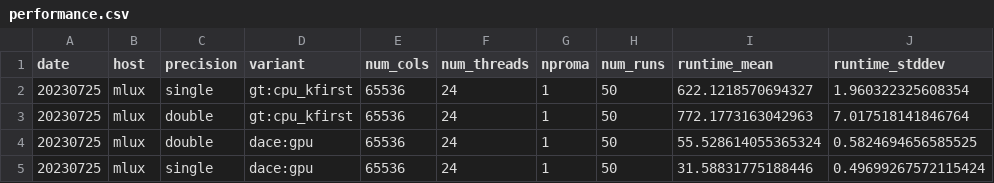
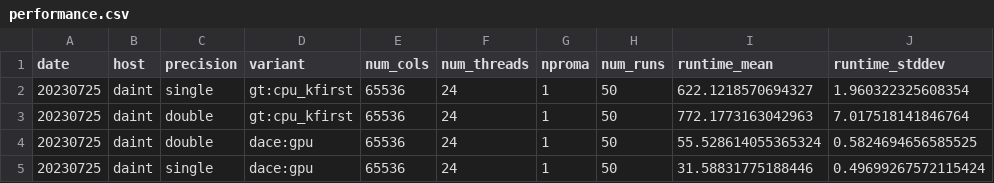
Before and after one commit to stubbiali/cloudsc-paper, a CSV file: data/cloudsc/daint/gnu/6.0.10/performance.csv, drawn as a sheet; only a part is shown; the diff names each change by its address in the sheet, - before the commit and + after, or states it on an @@ line.

```diff
--- a/data/cloudsc/daint/gnu/6.0.10/performance.csv
+++ b/data/cloudsc/daint/gnu/6.0.10/performance.csv
-B2:B5 (host): mlux
+B2:B5 (host): daint
```
Also changed, not shown: data/cloudsc/daint/gnu/6.0.10/performance_stencils.csv, data/cloudsc/daint/nvidia/6.0.10/release/performance.csv, 4 other files.
